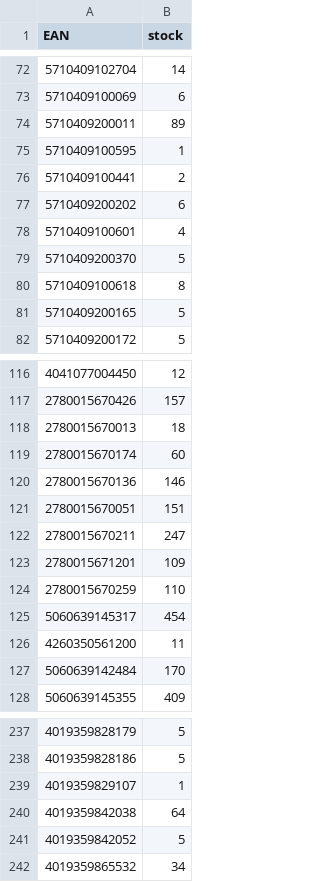
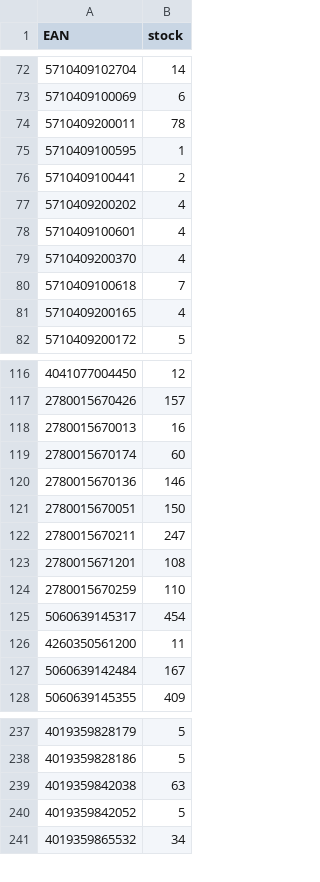
Before and after one commit to mbtylla/pigu, a CSV file: zujastock.csv, drawn as a sheet; only a part is shown, gaps mark what is left out; the diff covers the shown part only.

```diff
--- a/zujastock.csv
+++ b/zujastock.csv
@@ -73,10 +73,10 @@ EAN,stock
 5710409100069,6
-5710409200011,89
+5710409200011,78
 5710409100595,1
 5710409100441,2
-5710409200202,6
+5710409200202,4
 5710409100601,4
-5710409200370,5
-5710409100618,8
-5710409200165,5
+5710409200370,4
+5710409100618,7
+5710409200165,4
 5710409200172,5
@@ -117,8 +117,8 @@ EAN,stock
 2780015670426,157
-2780015670013,18
+2780015670013,16
 2780015670174,60
 2780015670136,146
-2780015670051,151
+2780015670051,150
 2780015670211,247
-2780015671201,109
+2780015671201,108
 2780015670259,110
@@ -126,3 +126,3 @@ EAN,stock
 4260350561200,11
-5060639142484,170
+5060639142484,167
 5060639145355,409
@@ -238,4 +238,3 @@ EAN,stock
 4019359828186,5
-4019359829107,1
-4019359842038,64
+4019359842038,63
 4019359842052,5
```
Also changed, not shown: 5 added rows, 4 removed rows and 116 edited cells elsewhere in this file, 2 other files.
